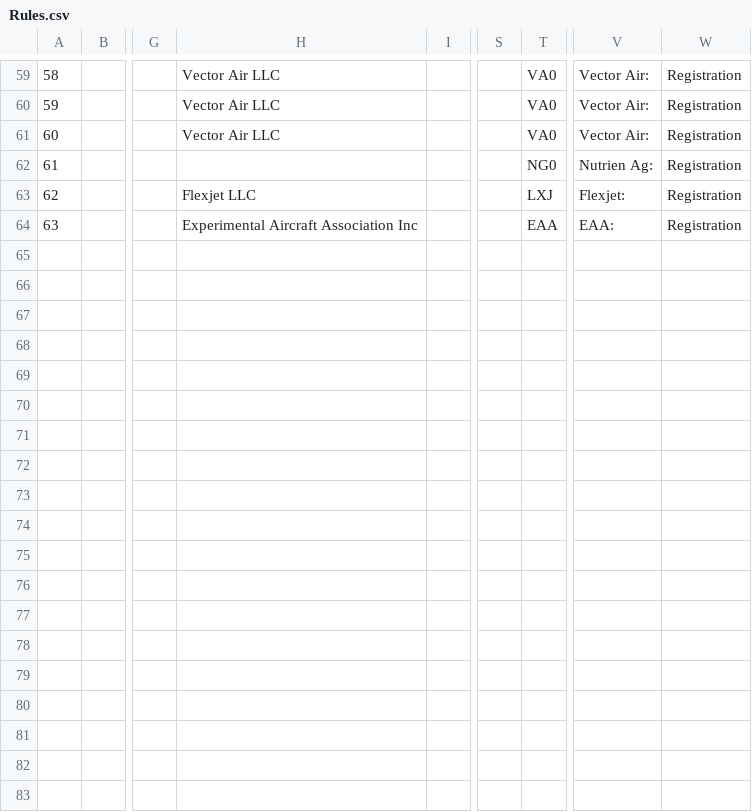
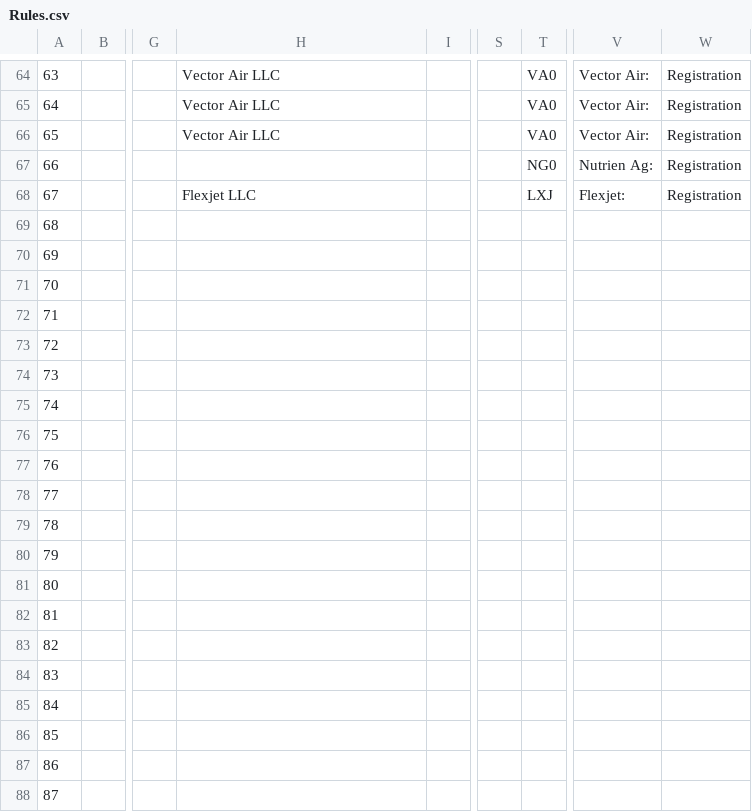
Before and after one commit to egite/E-s-VRS-Database-Updater, a CSV file: Rules.csv, drawn as a sheet; only a part is shown, gaps mark what is left out; addresses are those after the commit; rows hold the shown columns only; the diff covers the shown part only; the diff names each change by its address in the sheet, - before the commit and + after, or states it on an @@ line.

```diff
--- a/Rules.csv
+++ b/Rules.csv
@@ column A renumbered between rows 21 and 69 @@
-H69: Experimental Aircraft Association Inc
+H69: (empty)
-T69: EAA
+T69: (empty)
-V69: EAA:
+V69: (empty)
-W69: Registration
+W69: (empty)
+row 70: 69
+row 71: 70
+row 72: 71
+row 73: 72
+row 74: 73
+row 75: 74
+row 76: 75
+row 77: 76
+row 78: 77
+row 79: 78
+row 80: 79
+row 81: 80
+row 82: 81
+row 83: 82
+row 84: 83
+row 85: 84
+row 86: 85
+row 87: 86
+row 88: 87
```
Also changed, not shown: 118 added rows elsewhere in this file, 3 other files.
